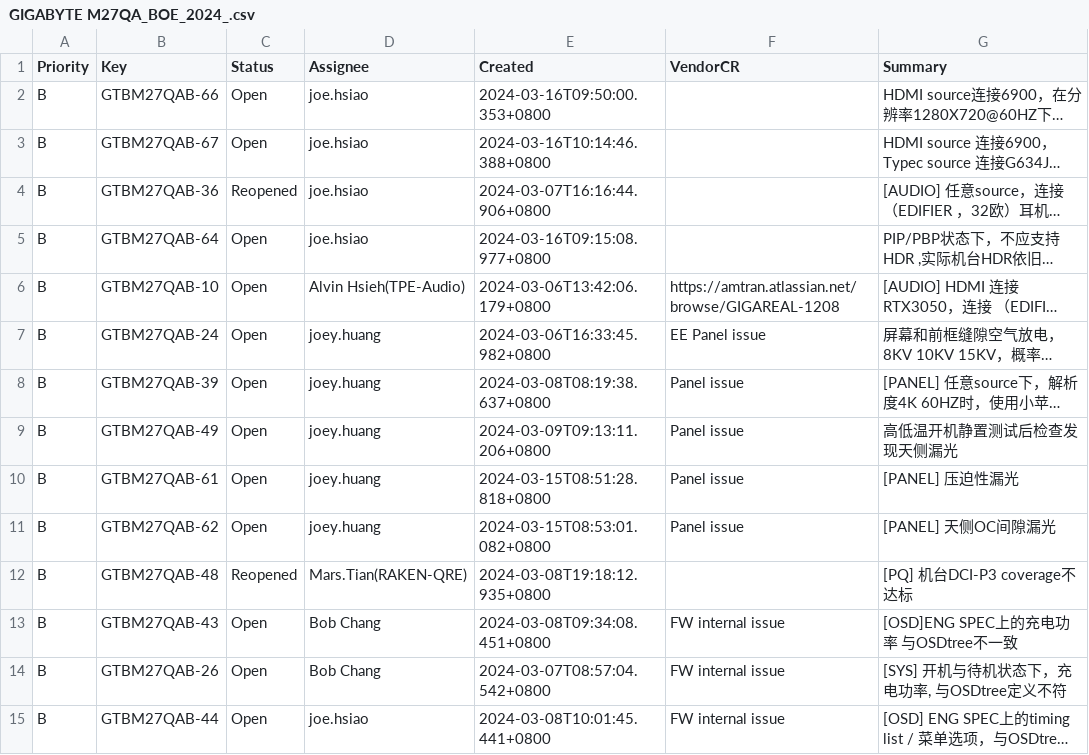
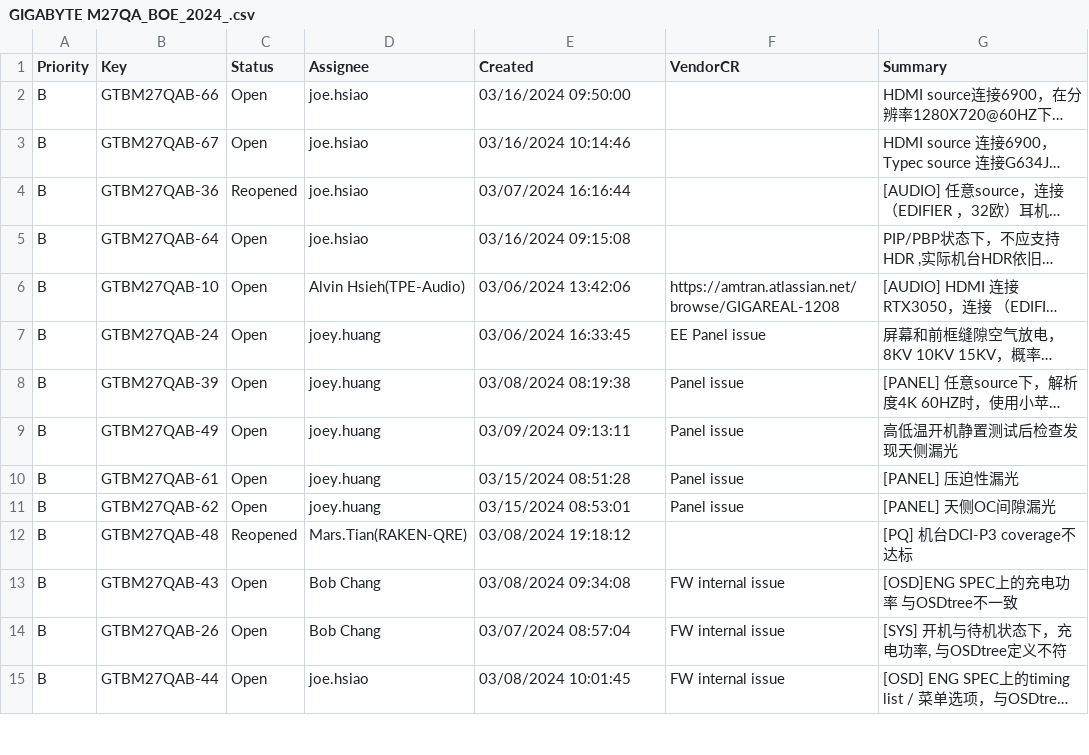
Before and after one commit to at-robert/Amt_work_platform, a CSV file: Jira/CSV/GIGABYTE M27QA_BOE_2024_.csv, drawn as a sheet; only a part is shown; long unchanged cells end in …; the diff covers the shown part only; the diff names each change by its address in the sheet, - before the commit and + after, or states it on an @@ line.

```diff
--- a/Jira/CSV/GIGABYTE M27QA_BOE_2024_.csv
+++ b/Jira/CSV/GIGABYTE M27QA_BOE_2024_.csv
-E2 (Created): 2024-03-16T09:50:00.353+0800
+E2 (Created): 03/16/2024 09:50:00
-E3 (Created): 2024-03-16T10:14:46.388+0800
+E3 (Created): 03/16/2024 10:14:46
-E4 (Created): 2024-03-07T16:16:44.906+0800
+E4 (Created): 03/07/2024 16:16:44
-E5 (Created): 2024-03-16T09:15:08.977+0800
+E5 (Created): 03/16/2024 09:15:08
-E6 (Created): 2024-03-06T13:42:06.179+0800
+E6 (Created): 03/06/2024 13:42:06
-E7 (Created): 2024-03-06T16:33:45.982+0800
+E7 (Created): 03/06/2024 16:33:45
-E8 (Created): 2024-03-08T08:19:38.637+0800
+E8 (Created): 03/08/2024 08:19:38
-E9 (Created): 2024-03-09T09:13:11.206+0800
+E9 (Created): 03/09/2024 09:13:11
-E10 (Created): 2024-03-15T08:51:28.818+0800
+E10 (Created): 03/15/2024 08:51:28
-E11 (Created): 2024-03-15T08:53:01.082+0800
+E11 (Created): 03/15/2024 08:53:01
-E12 (Created): 2024-03-08T19:18:12.935+0800
+E12 (Created): 03/08/2024 19:18:12
-E13 (Created): 2024-03-08T09:34:08.451+0800
+E13 (Created): 03/08/2024 09:34:08
-E14 (Created): 2024-03-07T08:57:04.542+0800
+E14 (Created): 03/07/2024 08:57:04
-E15 (Created): 2024-03-08T10:01:45.441+0800
+E15 (Created): 03/08/2024 10:01:45
```
Also changed, not shown: 20 edited cells elsewhere in this file, Jira/CSV/ASUS XG32WCMS_CSOT_2024_.csv, Jira/CSV/ASUS_XG32WCS-CSOT-2024_.csv, 10 other files.
